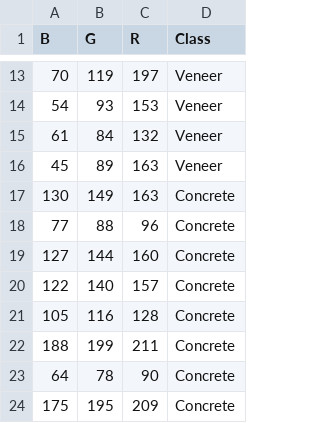
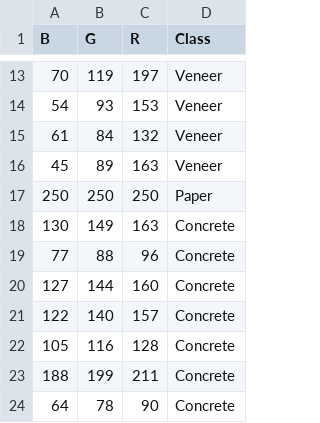
Before and after one commit to tobiasSimpson/make-ohio-2023, a CSV file: RGBdata.csv, drawn as a sheet; only a part is shown, gaps mark what is left out; the shorter side is filled out with more unchanged rows; the diff covers the shown part only; the diff names each change by its address in the sheet, - before the commit and + after, or states it on an @@ line.

```diff
--- a/RGBdata.csv
+++ b/RGBdata.csv
+row 17: 250 | 250 | 250 | Paper
```
Also changed, not shown: 29 removed rows elsewhere in this file, 2 other files.
